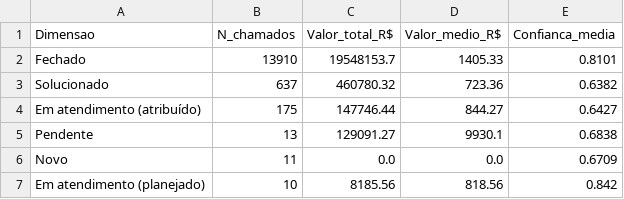
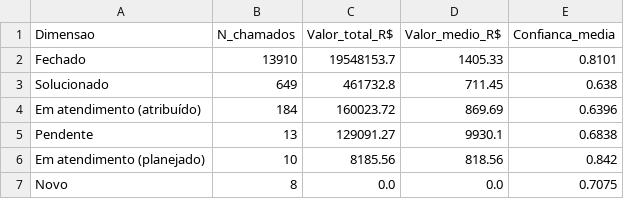
Before and after one commit to adinailson88/malha-estatisticas-associadas, a CSV file: dados_csv/ranking_status.csv, drawn as a sheet.

```diff
--- a/dados_csv/ranking_status.csv
+++ b/dados_csv/ranking_status.csv
@@ -2,6 +2,6 @@
 Fechado,13910,19548153.7,1405.33,0.8101
-Solucionado,637,460780.32,723.36,0.6382
-Em atendimento (atribuído),175,147746.44,844.27,0.6427
+Solucionado,649,461732.8,711.45,0.638
+Em atendimento (atribuído),184,160023.72,869.69,0.6396
 Pendente,13,129091.27,9930.1,0.6838
-Novo,11,0.0,0.0,0.6709
 Em atendimento (planejado),10,8185.56,818.56,0.842
+Novo,8,0.0,0.0,0.7075
```
Also changed, not shown: dados_csv/matriz_campus_categoria.csv, dados_csv/ranking_campus.csv, 16 other files.
